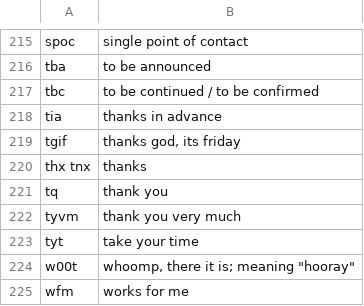
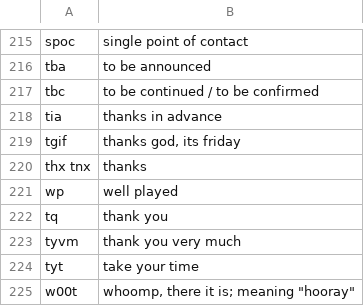
Before and after one commit to Y4rd13/datasets, a CSV file: Slangs Abbreviations with their meanings.csv, drawn as a sheet; only a part is shown, gaps mark what is left out; the shorter side is filled out with more unchanged rows; the diff names each change by its address in the sheet, - before the commit and + after, or states it on an @@ line.

Commit message:
wp added as well played

```diff
--- a/Slangs Abbreviations with their meanings.csv
+++ b/Slangs Abbreviations with their meanings.csv
+row 221: wp | well played
```
